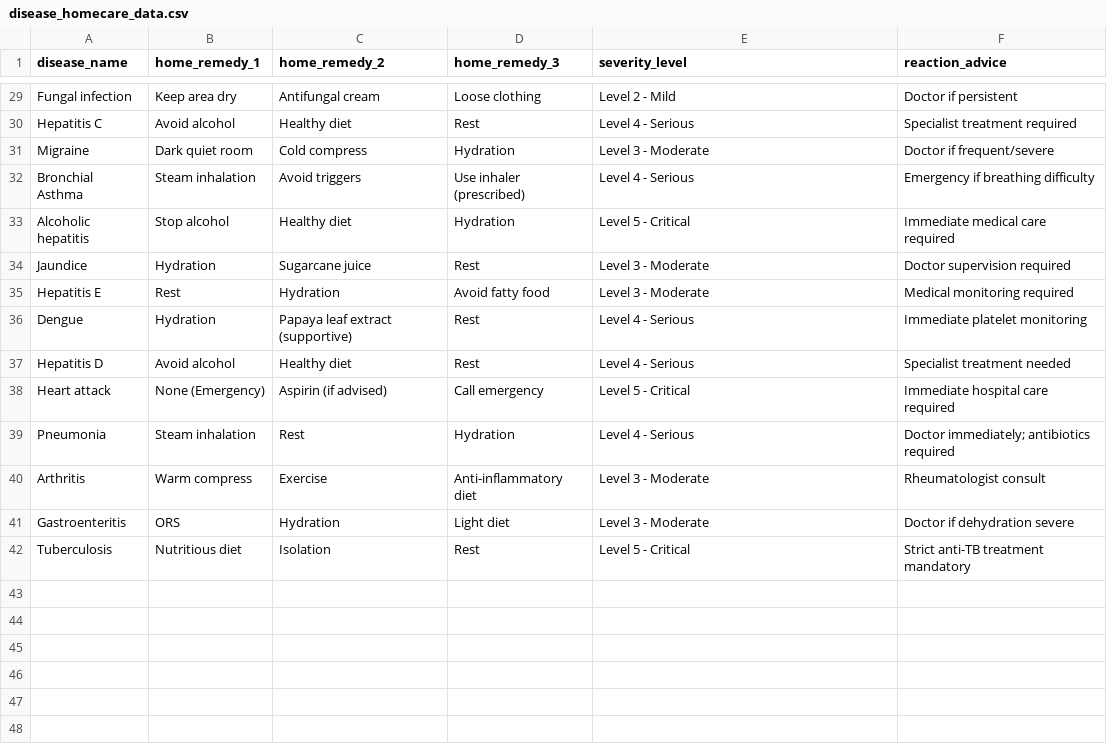
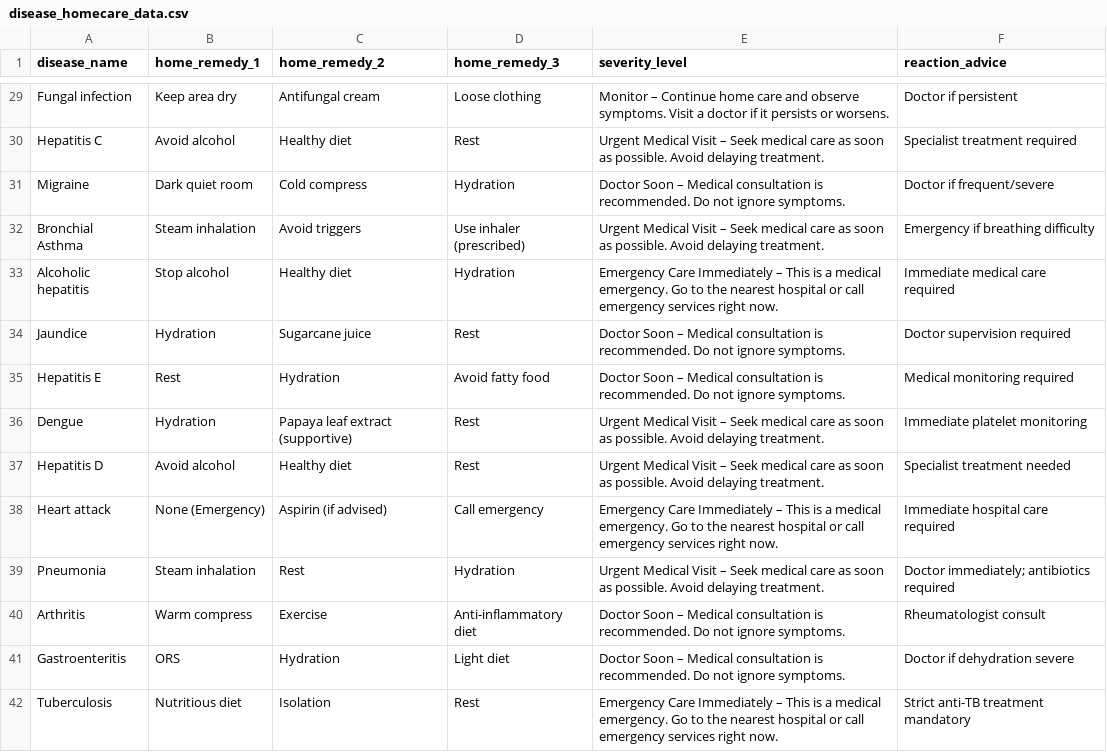
Before and after one commit to Mayankjoshi341/MEDISCAN, a CSV file: MediScan/data/raw-data/disease_homecare_data.csv, drawn as a sheet; only a part is shown, gaps mark what is left out; the diff covers the shown part only; the diff names each change by its address in the sheet, - before the commit and + after, or states it on an @@ line.

```diff
--- a/MediScan/data/raw-data/disease_homecare_data.csv
+++ b/MediScan/data/raw-data/disease_homecare_data.csv
-E29 (severity_level): Level 2 - Mild
+E29 (severity_level): Monitor – Continue home care and observe symptoms. Visit a doctor if it persists or worsens.
-E30 (severity_level): Level 4 - Serious
+E30 (severity_level): Urgent Medical Visit – Seek medical care as soon as possible. Avoid delaying treatment.
-E31 (severity_level): Level 3 - Moderate
+E31 (severity_level): Doctor Soon – Medical consultation is recommended. Do not ignore symptoms.
-E32 (severity_level): Level 4 - Serious
+E32 (severity_level): Urgent Medical Visit – Seek medical care as soon as possible. Avoid delaying treatment.
-E33 (severity_level): Level 5 - Critical
+E33 (severity_level): Emergency Care Immediately – This is a medical emergency. Go to the nearest hospital or call emergency services right now.
-E34:E35 (severity_level): Level 3 - Moderate
+E34:E35 (severity_level): Doctor Soon – Medical consultation is recommended. Do not ignore symptoms.
-E36:E37 (severity_level): Level 4 - Serious
+E36:E37 (severity_level): Urgent Medical Visit – Seek medical care as soon as possible. Avoid delaying treatment.
-E38 (severity_level): Level 5 - Critical
+E38 (severity_level): Emergency Care Immediately – This is a medical emergency. Go to the nearest hospital or call emergency services right now.
-E39 (severity_level): Level 4 - Serious
+E39 (severity_level): Urgent Medical Visit – Seek medical care as soon as possible. Avoid delaying treatment.
-E40:E41 (severity_level): Level 3 - Moderate
+E40:E41 (severity_level): Doctor Soon – Medical consultation is recommended. Do not ignore symptoms.
-E42 (severity_level): Level 5 - Critical
+E42 (severity_level): Emergency Care Immediately – This is a medical emergency. Go to the nearest hospital or call emergency services right now.
```
Also changed, not shown: 27 edited cells elsewhere in this file.
